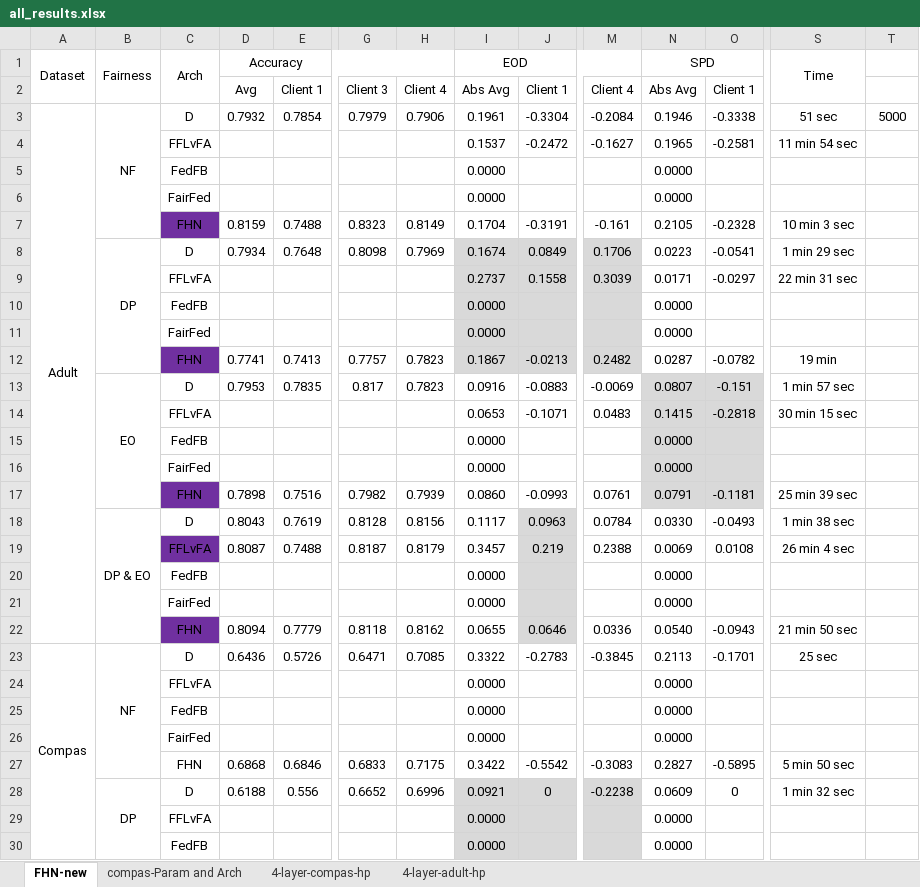
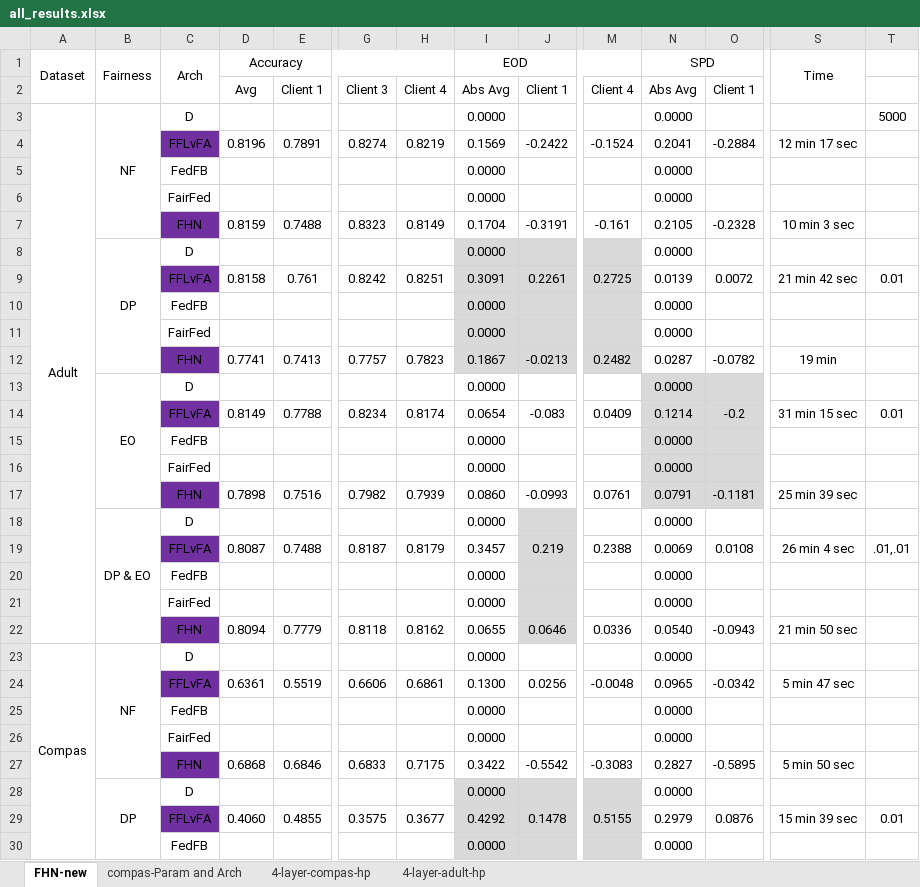
Before and after one commit to alycia-noel/Robust-PFL-Under-Fairness-Heterogeneity, an Excel workbook: experiments/all_results.xlsx, sheet FHN-new, drawn as a sheet; only a part is shown, gaps mark what is left out; values as stored, in another font and other column widths than the file's, no borders; removed rows and columns are numbered as before the commit, all else as after; rows hold the shown columns only; the diff covers the shown part only; the diff names each change by its address in the sheet, - before the commit and + after, or states it on an @@ line.

```diff
--- a/experiments/all_results.xlsx (sheet FHN-new)
+++ b/experiments/all_results.xlsx (sheet FHN-new)
-row 3: Adult | NF | D | 0.7932 | 0.7854 | 0.7979 | 0.7906 | 0.1961 | -0.3304 | -0.2084 | 0.1946 | -0.3338 | 51 sec | 5000
-row 4:  |  | FFLvFA |  |  |  |  | 0.1537 | -0.2472 | -0.1627 | 0.1965 | -0.2581 | 11 min 54 sec
+row 3: Adult | NF | D |  |  |  |  | 0.0000 |  |  | 0.0000 |  |  | 5000
+row 4:  |  | FFLvFA | 0.8196 | 0.7891 | 0.8274 | 0.8219 | 0.1569 | -0.2422 | -0.1524 | 0.2041 | -0.2884 | 12 min 17 sec
-row 8:  | DP | D | 0.7934 | 0.7648 | 0.8098 | 0.7969 | 0.1674 | 0.0849 | 0.1706 | 0.0223 | -0.0541 | 1 min 29 sec
-row 9:  |  | FFLvFA |  |  |  |  | 0.2737 | 0.1558 | 0.3039 | 0.0171 | -0.0297 | 22 min 31 sec
+row 8:  | DP | D |  |  |  |  | 0.0000 |  |  | 0.0000
+row 9:  |  | FFLvFA | 0.8158 | 0.761 | 0.8242 | 0.8251 | 0.3091 | 0.2261 | 0.2725 | 0.0139 | 0.0072 | 21 min 42 sec | 0.01
-row 13:  | EO | D | 0.7953 | 0.7835 | 0.817 | 0.7823 | 0.0916 | -0.0883 | -0.0069 | 0.0807 | -0.151 | 1 min 57 sec
-row 14:  |  | FFLvFA |  |  |  |  | 0.0653 | -0.1071 | 0.0483 | 0.1415 | -0.2818 | 30 min 15 sec
+row 13:  | EO | D |  |  |  |  | 0.0000 |  |  | 0.0000
+row 14:  |  | FFLvFA | 0.8149 | 0.7788 | 0.8234 | 0.8174 | 0.0654 | -0.083 | 0.0409 | 0.1214 | -0.2 | 31 min 15 sec | 0.01
-row 18:  | DP & EO | D | 0.8043 | 0.7619 | 0.8128 | 0.8156 | 0.1117 | 0.0963 | 0.0784 | 0.0330 | -0.0493 | 1 min 38 sec
+row 18:  | DP & EO | D |  |  |  |  | 0.0000 |  |  | 0.0000
-T19: (empty)
+T19: .01,.01
-row 23: Compas | NF | D | 0.6436 | 0.5726 | 0.6471 | 0.7085 | 0.3322 | -0.2783 | -0.3845 | 0.2113 | -0.1701 | 25 sec
-row 24:  |  | FFLvFA |  |  |  |  | 0.0000 |  |  | 0.0000
+row 23: Compas | NF | D |  |  |  |  | 0.0000 |  |  | 0.0000
+row 24:  |  | FFLvFA | 0.6361 | 0.5519 | 0.6606 | 0.6861 | 0.1300 | 0.0256 | -0.0048 | 0.0965 | -0.0342 | 5 min 47 sec
-C27 fill: none
+C27 fill: #7030A0
-row 28:  | DP | D | 0.6188 | 0.556 | 0.6652 | 0.6996 | 0.0921 | 0 | -0.2238 | 0.0609 | 0 | 1 min 32 sec
-B28: (empty)
+B28: DP
+B28:B32 merged
-C28: FFLvFA
+C28: D
+row 29:  |  | FFLvFA | 0.4060 | 0.4855 | 0.3575 | 0.3677 | 0.4292 | 0.1478 | 0.5155 | 0.2979 | 0.0876 | 15 min 39 sec | 0.01
```
Also changed, not shown: 3 added rows, 3 removed rows, 2 edited cells and merged cells elsewhere in this sheet, formulas that keep their value, 2 other files.
